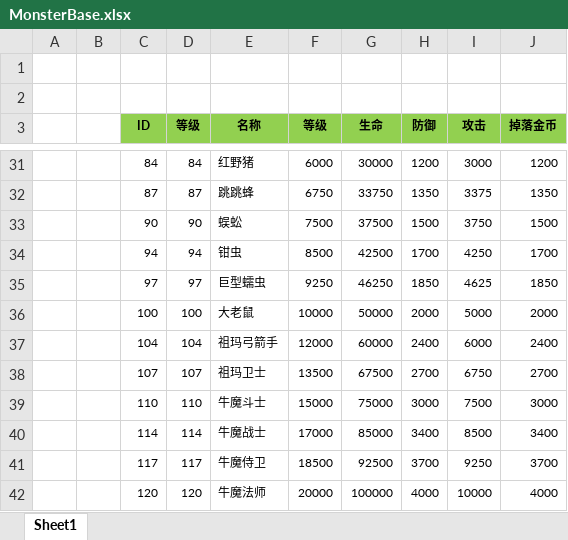
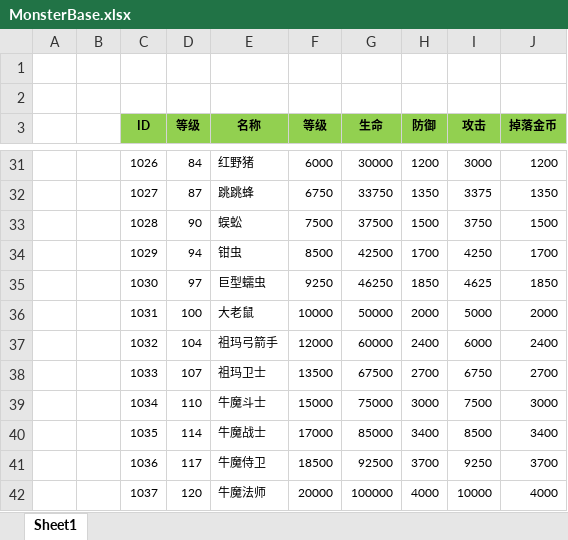
Before and after one commit to wokanjianyang/WrittenLegend, an Excel workbook: Excel/MonsterBase.xlsx, sheet Sheet1, drawn as a sheet; only a part is shown, gaps mark what is left out; values as stored, in another font and other column widths than the file's, no borders; the diff covers the shown part only; the diff names each change by its address in the sheet, - before the commit and + after, or states it on an @@ line.

```diff
--- a/Excel/MonsterBase.xlsx (sheet Sheet1)
+++ b/Excel/MonsterBase.xlsx (sheet Sheet1)
-C31 (ID): 84
+C31 (ID): 1026
-C32 (ID): 87
+C32 (ID): 1027
-C33 (ID): 90
+C33 (ID): 1028
-C34 (ID): 94
+C34 (ID): 1029
-C35 (ID): 97
+C35 (ID): 1030
-C36 (ID): 100
+C36 (ID): 1031
-C37 (ID): 104
+C37 (ID): 1032
-C38 (ID): 107
+C38 (ID): 1033
-C39 (ID): 110
+C39 (ID): 1034
-C40 (ID): 114
+C40 (ID): 1035
-C41 (ID): 117
+C41 (ID): 1036
-C42 (ID): 120
+C42 (ID): 1037
```
Also changed, not shown: 25 edited cells elsewhere in this sheet, Excel/EquipConfig.xlsx, 27 other files.
